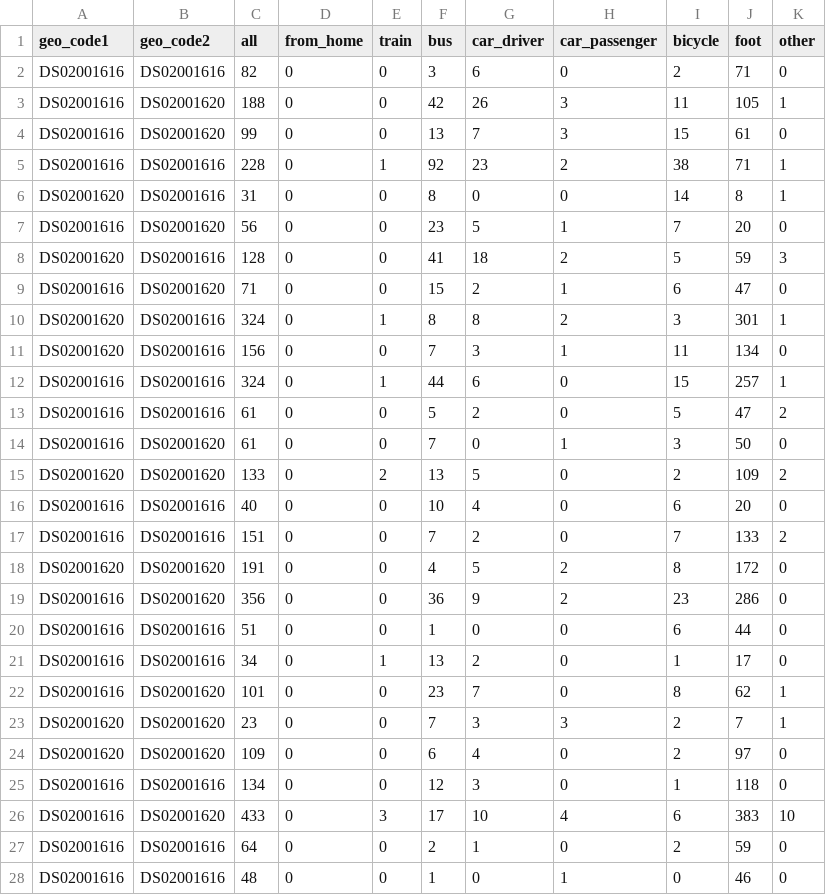
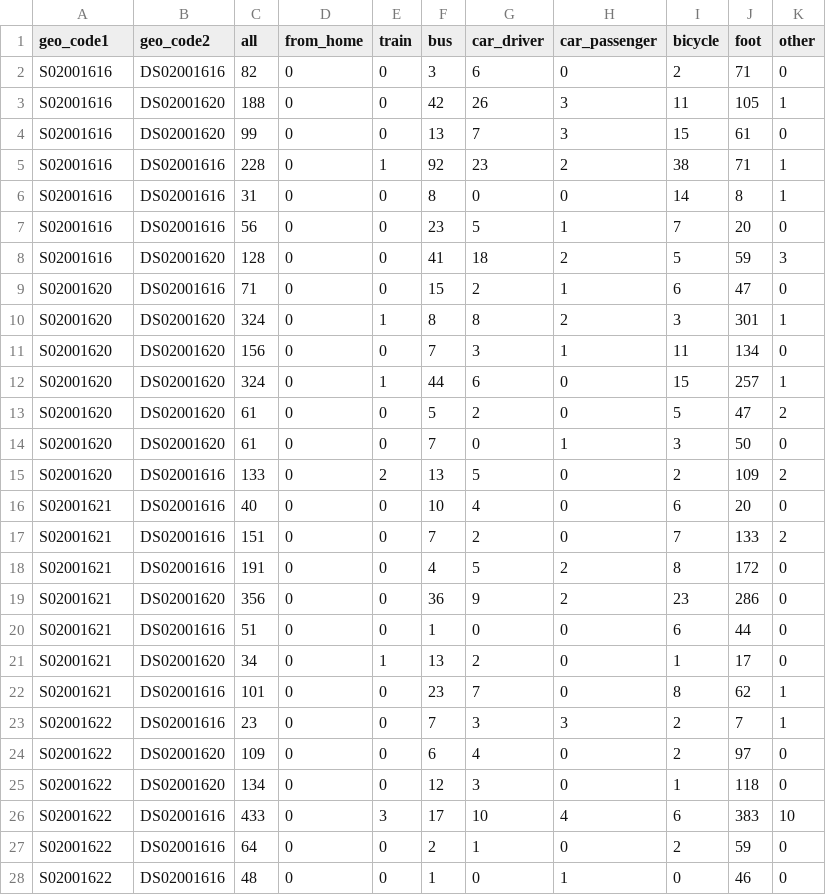
Before and after one commit to dabreegster/odjitter, a CSV file: data/od_destinations.csv, drawn as a sheet; only a part is shown; the diff covers the shown part only.

```diff
--- a/data/od_destinations.csv
+++ b/data/od_destinations.csv
@@ -1,28 +1,28 @@
 geo_code1,geo_code2,all,from_home,train,bus,car_driver,car_passenger,bicycle,foot,other
-DS02001616,DS02001616,82,0,0,3,6,0,2,71,0
-DS02001616,DS02001620,188,0,0,42,26,3,11,105,1
-DS02001616,DS02001620,99,0,0,13,7,3,15,61,0
-DS02001616,DS02001616,228,0,1,92,23,2,38,71,1
-DS02001620,DS02001616,31,0,0,8,0,0,14,8,1
-DS02001616,DS02001620,56,0,0,23,5,1,7,20,0
-DS02001620,DS02001616,128,0,0,41,18,2,5,59,3
-DS02001616,DS02001620,71,0,0,15,2,1,6,47,0
-DS02001620,DS02001616,324,0,1,8,8,2,3,301,1
-DS02001620,DS02001616,156,0,0,7,3,1,11,134,0
-DS02001616,DS02001616,324,0,1,44,6,0,15,257,1
-DS02001616,DS02001616,61,0,0,5,2,0,5,47,2
-DS02001616,DS02001620,61,0,0,7,0,1,3,50,0
-DS02001620,DS02001620,133,0,2,13,5,0,2,109,2
-DS02001616,DS02001616,40,0,0,10,4,0,6,20,0
-DS02001616,DS02001616,151,0,0,7,2,0,7,133,2
-DS02001620,DS02001620,191,0,0,4,5,2,8,172,0
-DS02001616,DS02001620,356,0,0,36,9,2,23,286,0
-DS02001616,DS02001616,51,0,0,1,0,0,6,44,0
-DS02001616,DS02001616,34,0,1,13,2,0,1,17,0
-DS02001616,DS02001620,101,0,0,23,7,0,8,62,1
-DS02001620,DS02001620,23,0,0,7,3,3,2,7,1
-DS02001620,DS02001620,109,0,0,6,4,0,2,97,0
-DS02001616,DS02001616,134,0,0,12,3,0,1,118,0
-DS02001616,DS02001620,433,0,3,17,10,4,6,383,10
-DS02001616,DS02001616,64,0,0,2,1,0,2,59,0
-DS02001616,DS02001616,48,0,0,1,0,1,0,46,0
+S02001616,DS02001616,82,0,0,3,6,0,2,71,0
+S02001616,DS02001620,188,0,0,42,26,3,11,105,1
+S02001616,DS02001620,99,0,0,13,7,3,15,61,0
+S02001616,DS02001616,228,0,1,92,23,2,38,71,1
+S02001616,DS02001616,31,0,0,8,0,0,14,8,1
+S02001616,DS02001616,56,0,0,23,5,1,7,20,0
+S02001616,DS02001620,128,0,0,41,18,2,5,59,3
+S02001620,DS02001616,71,0,0,15,2,1,6,47,0
+S02001620,DS02001620,324,0,1,8,8,2,3,301,1
+S02001620,DS02001620,156,0,0,7,3,1,11,134,0
+S02001620,DS02001620,324,0,1,44,6,0,15,257,1
+S02001620,DS02001620,61,0,0,5,2,0,5,47,2
+S02001620,DS02001620,61,0,0,7,0,1,3,50,0
+S02001620,DS02001616,133,0,2,13,5,0,2,109,2
+S02001621,DS02001616,40,0,0,10,4,0,6,20,0
+S02001621,DS02001616,151,0,0,7,2,0,7,133,2
+S02001621,DS02001616,191,0,0,4,5,2,8,172,0
+S02001621,DS02001620,356,0,0,36,9,2,23,286,0
+S02001621,DS02001616,51,0,0,1,0,0,6,44,0
+S02001621,DS02001620,34,0,1,13,2,0,1,17,0
+S02001621,DS02001616,101,0,0,23,7,0,8,62,1
+S02001622,DS02001616,23,0,0,7,3,3,2,7,1
+S02001622,DS02001620,109,0,0,6,4,0,2,97,0
+S02001622,DS02001620,134,0,0,12,3,0,1,118,0
+S02001622,DS02001616,433,0,3,17,10,4,6,383,10
+S02001622,DS02001616,64,0,0,2,1,0,2,59,0
+S02001622,DS02001616,48,0,0,1,0,1,0,46,0
```
Also changed, not shown: 33 edited cells elsewhere in this file, 2 other files.
